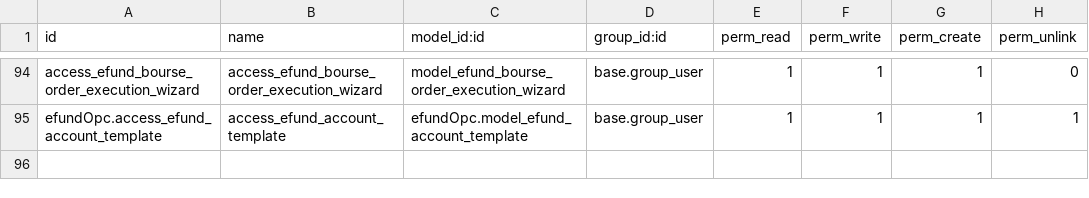
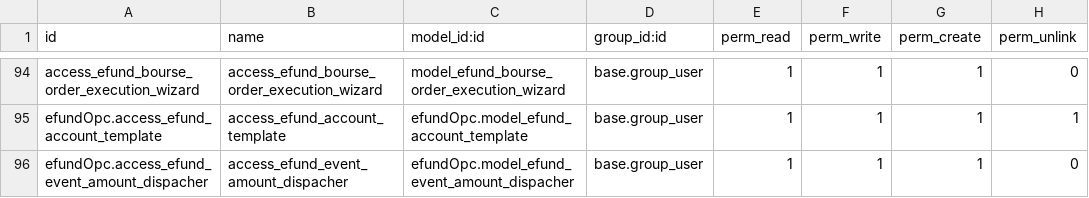
Before and after one commit to Zakariadrabo/odoo19, a CSV file: efundOpc/security/ir.model.access.csv, drawn as a sheet; only a part is shown, gaps mark what is left out.

```diff
--- a/efundOpc/security/ir.model.access.csv
+++ b/efundOpc/security/ir.model.access.csv
@@ -95 +95,2 @@ access_efund_bourse_order_execution_wizard,access_efund_bourse_order_execution_w
 efundOpc.access_efund_account_template,access_efund_account_template,efundOpc.model_efund_account_template,base.group_user,1,1,1,1
+efundOpc.access_efund_event_amount_dispacher,access_efund_event_amount_dispacher,efundOpc.model_efund_event_amount_dispacher,base.group_user,1,1,1,0
```
Also changed, not shown: 19 other files.
